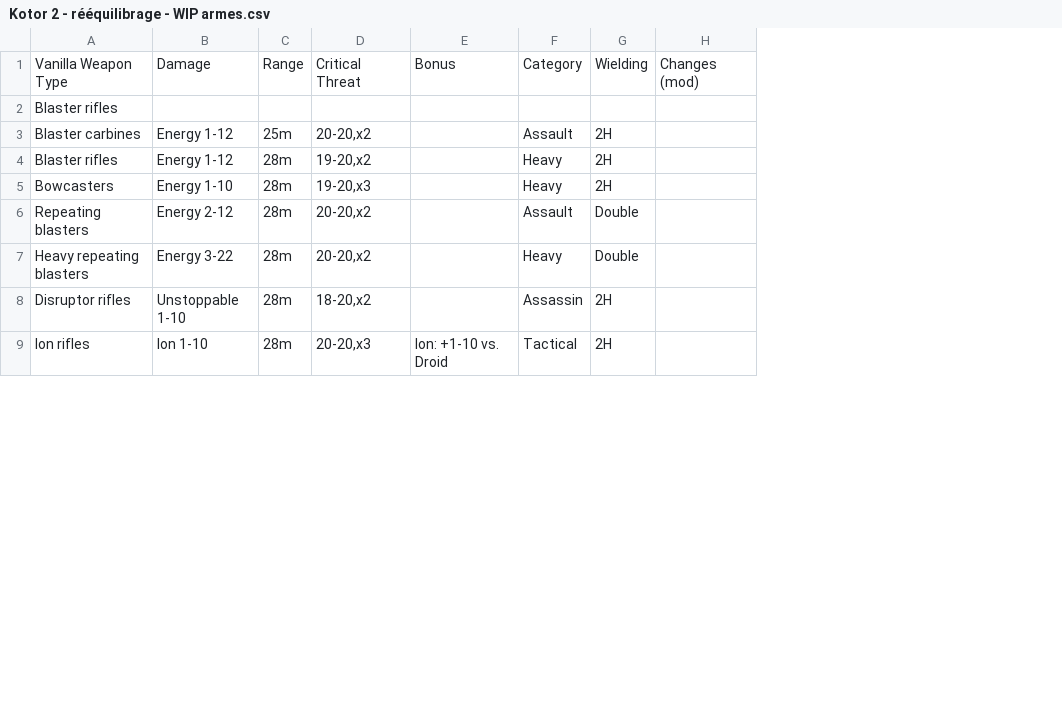
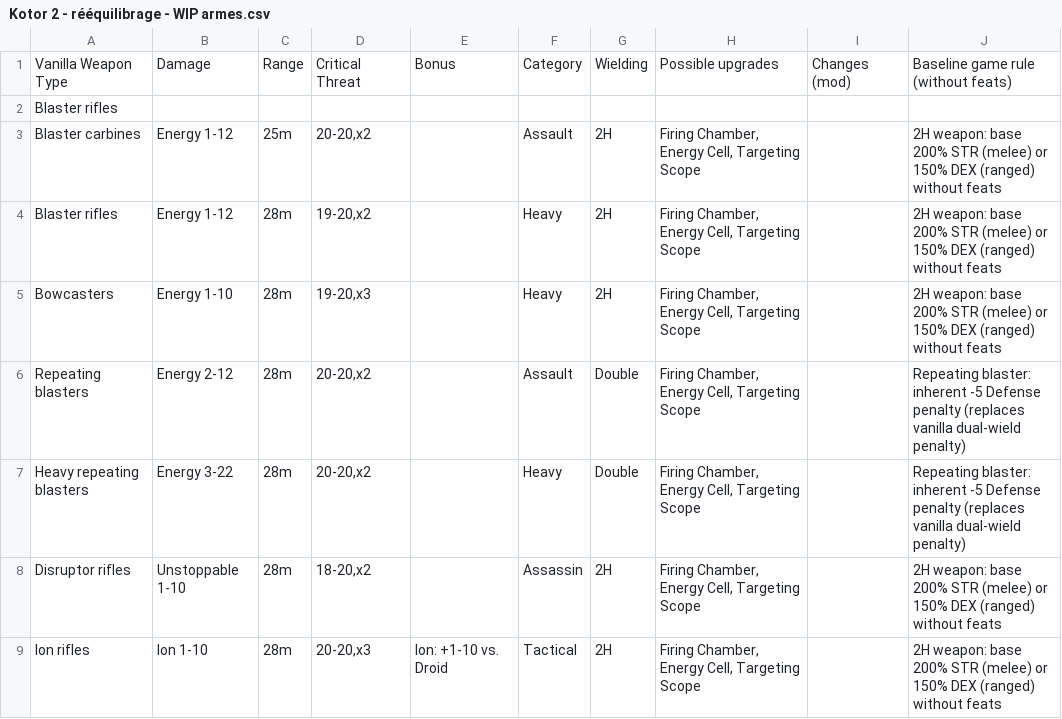
Before and after one commit to Tyraen1er/D20_Overhaul_KotOR_2, a CSV file: english_csv/Kotor 2 - rééquilibrage - WIP armes.csv, drawn as a sheet; only a part is shown; the diff names each change by its address in the sheet, - before the commit and + after, or states it on an @@ line.

Commit message:
feat: ajout des slots d'upgrade dans WIP armes, harmonisation des regles de base CSV et extension simulateur survie/DPR

```diff
--- a/english_csv/Kotor 2 - rééquilibrage - WIP armes.csv
+++ b/english_csv/Kotor 2 - rééquilibrage - WIP armes.csv
+column H, rows 1-9: Possible upgrades |  | Firing Chamber, Energy Cell, Targeting Scope | Firing Chamber, Energy Cell, Targeting Scope | Firing Chamber, Energy Cell, Targeting Scope | Firing Chamber, Energy Cell, Targeting Scope | Firing Chamber, Energy Cell, Targeting Scope | Firing Chamber, Energy Cell, Targeting Scope | Firing Chamber, Energy Cell, Targeting Scope
+column J, rows 1-9: Baseline game rule (without feats) |  | 2H weapon: base 200% STR (melee) or 150% DEX (ranged) without feats | 2H weapon: base 200% STR (melee) or 150% DEX (ranged) without feats | 2H weapon: base 200% STR (melee) or 150% DEX (ranged) without feats | Repeating blaster: inherent -5 Defense penalty (replaces vanilla dual-wield penalty) | Repeating blaster: inherent -5 Defense penalty (replaces vanilla dual-wield penalty) | 2H weapon: base 200% STR (melee) or 150% DEX (ranged) without feats | 2H weapon: base 200% STR (melee) or 150% DEX (ranged) without feats
```
Also changed, not shown: Kotor 2 - rééquilibrage - Style de combat.csv, Kotor 2 - rééquilibrage - spé Armure.csv, 18 other files.
